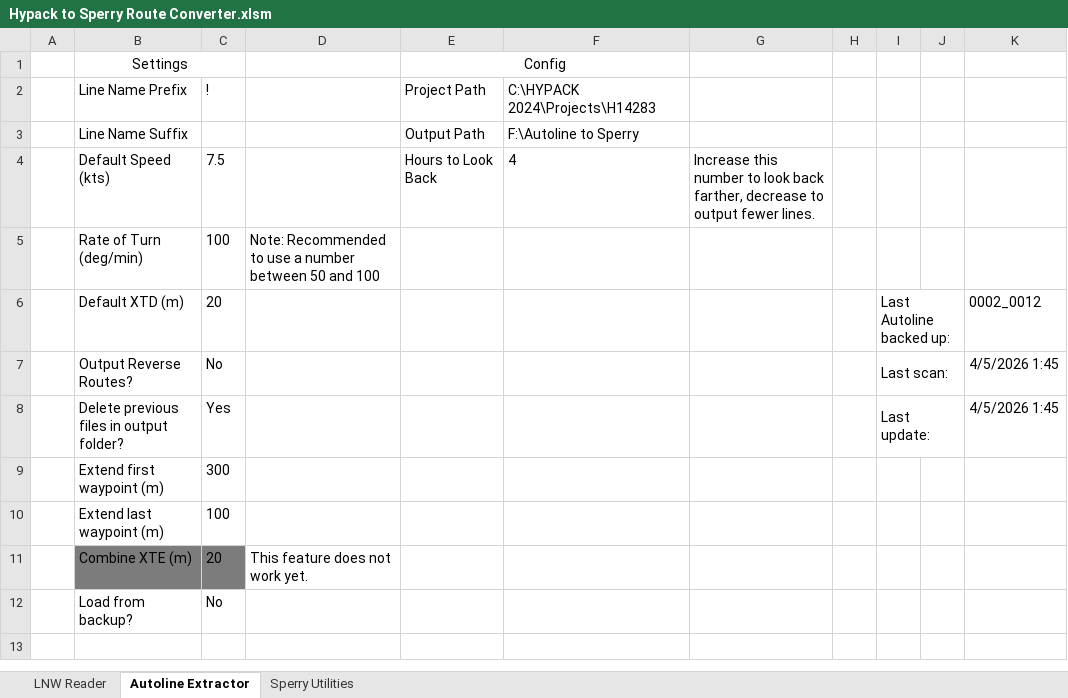
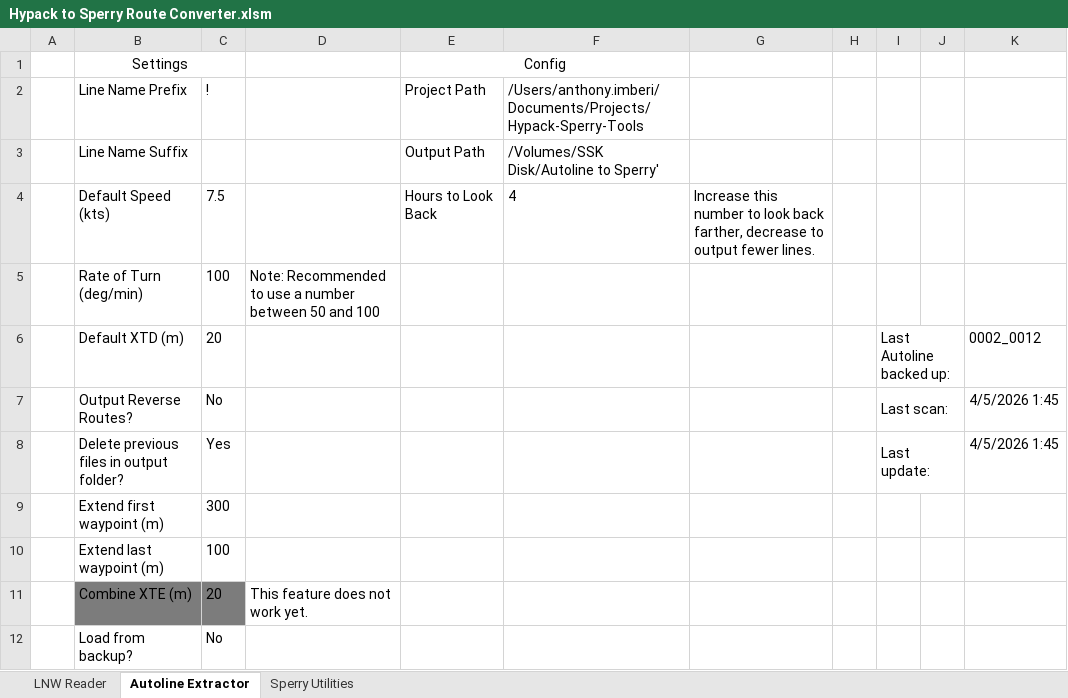
Before and after one commit to sky7prx/Hypack-Sperry-Tools, an Excel workbook: Hypack to Sperry Route Converter.xlsm, sheet Autoline Extractor, drawn as a sheet; values as stored, in another font and other column widths than the file's, no borders; charts and pictures and conditional formats not drawn; the diff names each change by its address in the sheet, - before the commit and + after, or states it on an @@ line.

Commit message:
Refactor Hypack to Sperry Route Converter
- Changed file mode of "Hypack to Sperry Route Converter.xlsm" from executable to non-executable.
- Updated the readLnw subroutine in "conversion.vb":
  - Simplified route azimuth calculations by removing unnecessary arrays for start and end azimuths.
  - Introduced a new function to calculate a distance-weighted average azimuth for route naming.
  - Enhanced message box output to include found routes.
- Added a new "autoline_generator.vb" file:
  - Implemented an incremental autoline pipeline for processing large Hypack files.
  - Introduced monitoring functionality for intermediate file updates.
  - Added methods for generating autoline LNW files from intermediate data.

```diff
--- a/Hypack to Sperry Route Converter.xlsm (sheet Autoline Extractor)
+++ b/Hypack to Sperry Route Converter.xlsm (sheet Autoline Extractor)
-F2: C:\HYPACK 2024\Projects\H14283
+F2: /Users/anthony.imberi/Documents/Projects/Hypack-Sperry-Tools
-F3: F:\Autoline to Sperry
+F3: /Volumes/SSK Disk/Autoline to Sperry'
```
Also changed, not shown: charts or pictures, 2 other files.
